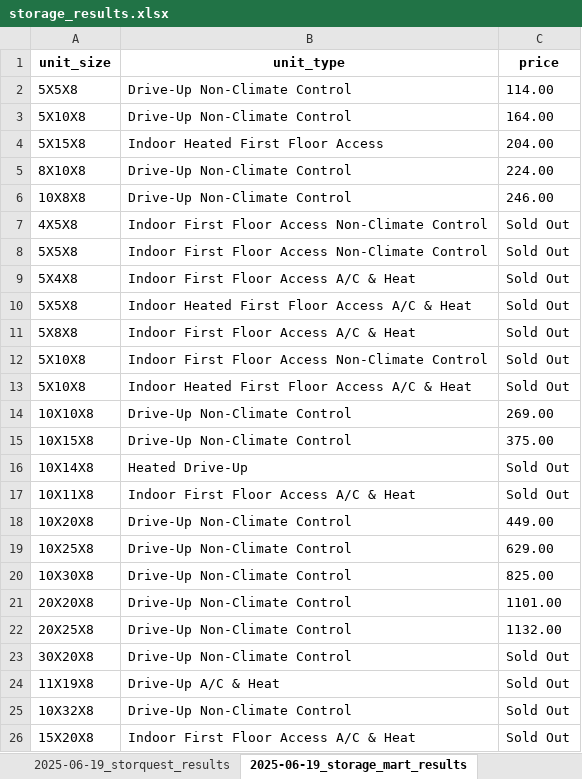
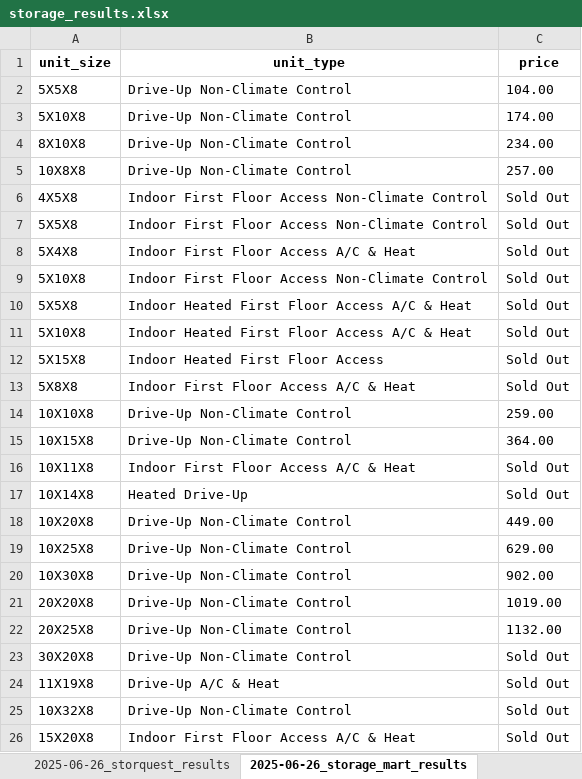
Before and after one commit to twdatascience/web-scraping-project, an Excel workbook: storage_results.xlsx, sheet 2025-06-26_storage_mart_results, drawn as a sheet; only a part is shown; values as stored, in another font and other column widths than the file's, no borders; removed rows and columns are numbered as before the commit, all else as after; the diff covers the shown part only; the diff names each change by its address in the sheet, - before the commit and + after, or states it on an @@ line.

```diff
--- a/storage_results.xlsx (sheet 2025-06-26_storage_mart_results)
+++ b/storage_results.xlsx (sheet 2025-06-26_storage_mart_results)
-sheet tab: 2025-06-19_storquest_results
+sheet tab: 2025-06-26_storquest_results
-sheet tab: 2025-06-19_storage_mart_results
+sheet tab: 2025-06-26_storage_mart_results
-C2 (price): 114.00
+C2 (price): 104.00
-C3 (price): 164.00
+C3 (price): 174.00
-row 4: 5X15X8 | Indoor Heated First Floor Access | 204.00
-C4 (price): 224.00
+C4 (price): 234.00
-C5 (price): 246.00
+C5 (price): 257.00
@@ row 12 moved to row 9: 5X10X8 @@
@@ row 13 moved to row 11: 5X10X8 @@
+row 12: 5X15X8 | Indoor Heated First Floor Access | Sold Out
-C14 (price): 269.00
+C14 (price): 259.00
-C15 (price): 375.00
+C15 (price): 364.00
@@ row 17 moved to row 16: 10X11X8 @@
-C20 (price): 825.00
+C20 (price): 902.00
-C21 (price): 1101.00
+C21 (price): 1019.00
```
Also changed, not shown: 3 added rows and 3 removed rows elsewhere in this sheet, sheet 2025-06-26_carbondale_results, sheet 2025-06-26_storquest_results, sheet 2025-06-26_sopris_results, other sheet tabs, 46 other files.
